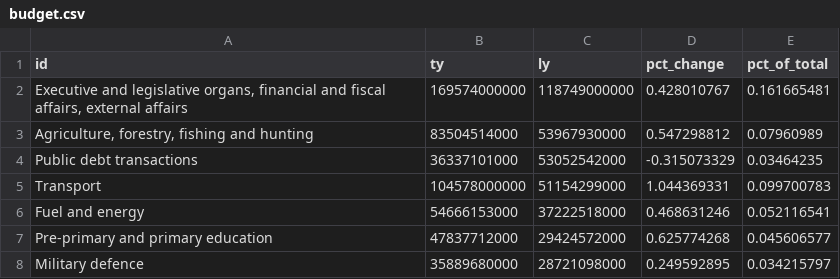
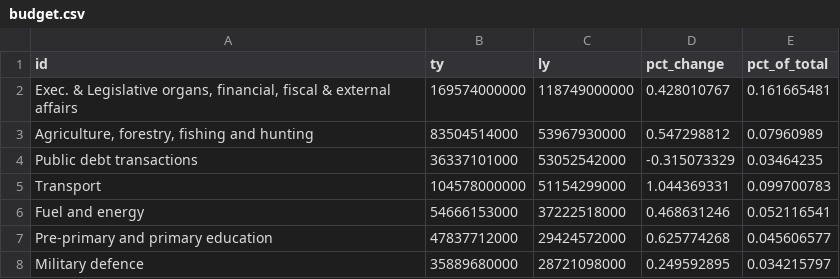
Before and after one commit to arkoblog/arkoblog.github.io, a CSV file: assets/data/budget.csv, drawn as a sheet; only a part is shown.

Commit message:
budget

```diff
--- a/assets/data/budget.csv
+++ b/assets/data/budget.csv
@@ -1,3 +1,3 @@
 id,ty,ly,pct_change,pct_of_total
-"Executive and legislative organs, financial and fiscal affairs, external affairs",169574000000,118749000000,0.428010767,0.161665481
+"Exec. & Legislative organs, financial, fiscal & external affairs",169574000000,118749000000,0.428010767,0.161665481
 "Agriculture, forestry, fishing and hunting",83504514000,53967930000,0.547298812,0.07960989
```
Also changed, not shown: 1 other file.
